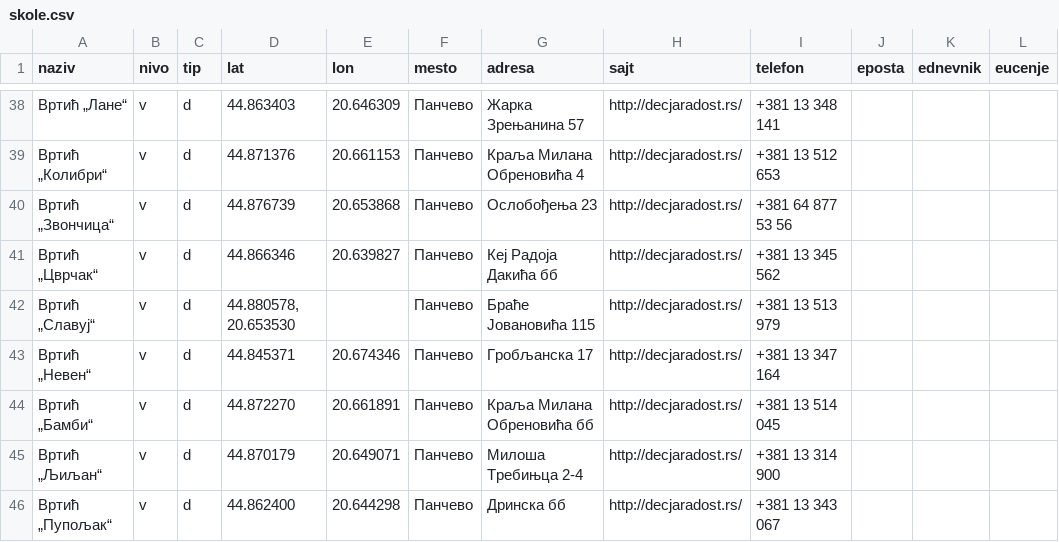
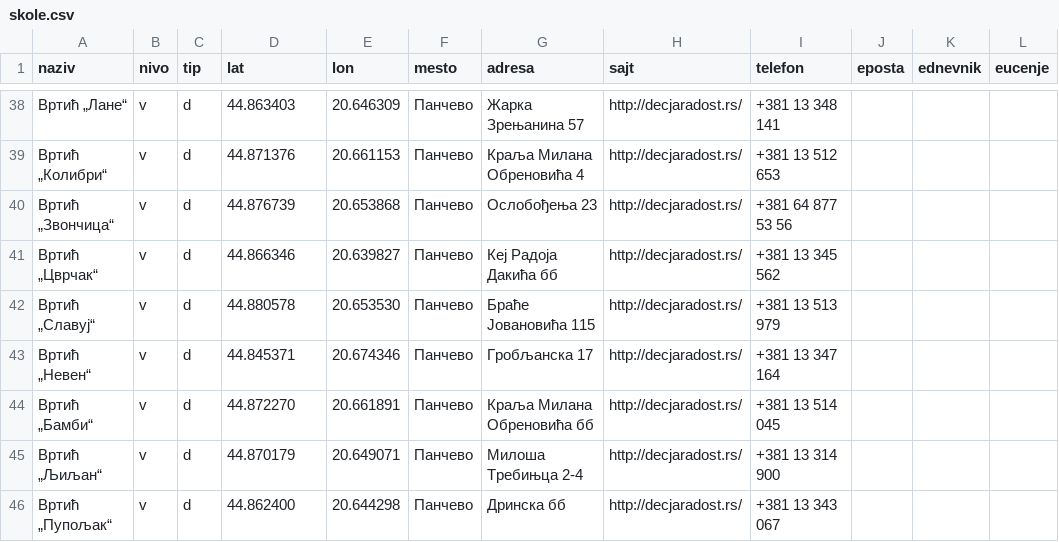
Before and after one commit to dyordyevich/Smart-Panchevo, a CSV file: skole.csv, drawn as a sheet; only a part is shown, gaps mark what is left out.

Commit message:
Update skole.csv

```diff
--- a/skole.csv
+++ b/skole.csv
@@ -41,3 +41,3 @@ naziv,nivo,tip,lat,lon,mesto,adresa,sajt,telefon,eposta,ednevnik,eucenje
 Вртић „Цврчак“,v,d,44.866346,20.639827,Панчево,Кеј Радоја Дакића бб,http://decjaradost.rs/,+381 13 345 562,,,
-Вртић „Славуј“,v,d,"44.880578, 20.653530",,Панчево,Браће Јовановића 115,http://decjaradost.rs/,+381 13 513 979,,,
+Вртић „Славуј“,v,d,44.880578,20.653530,Панчево,Браће Јовановића 115,http://decjaradost.rs/,+381 13 513 979,,,
 Вртић „Невен“,v,d,44.845371,20.674346,Панчево,Гробљанска 17,http://decjaradost.rs/,+381 13 347 164,,,
```
